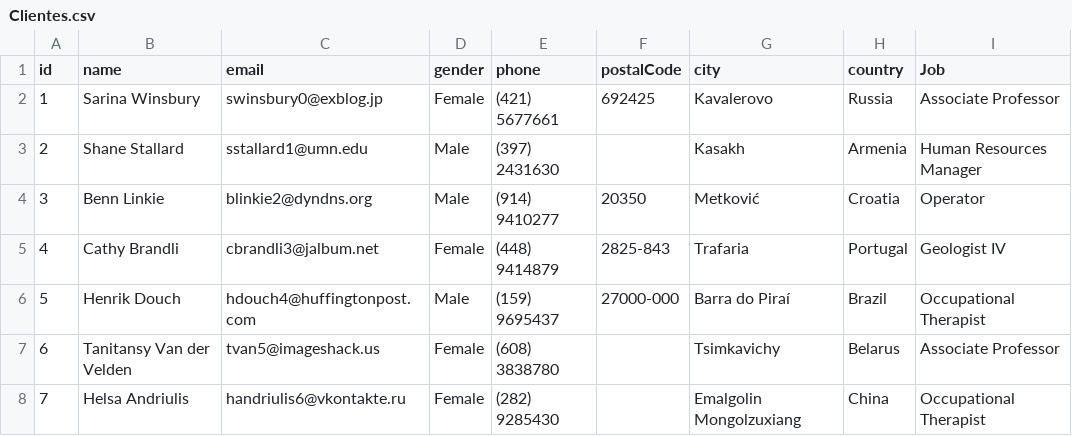
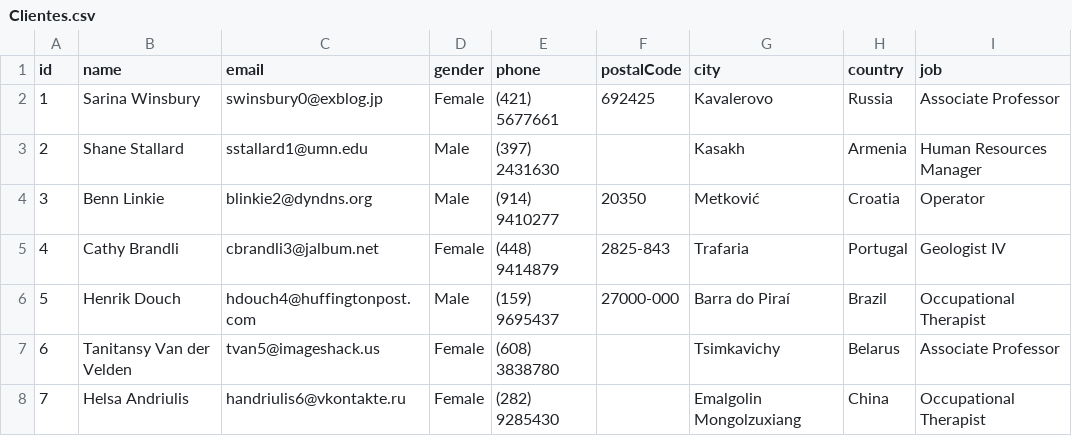
Before and after one commit to PUCRS-SE-OOP/T02_Exercicios_CadastroClientes, a CSV file: T02-ExModOO-SolucaoCadastroClientes/Clientes.csv, drawn as a sheet; only a part is shown.

Commit message:
Correção
Job to lowerCase

```diff
--- a/T02-ExModOO-SolucaoCadastroClientes/Clientes.csv
+++ b/T02-ExModOO-SolucaoCadastroClientes/Clientes.csv
@@ -1,2 +1,2 @@
-id,name,email,gender,phone,postalCode,city,country,Job
+id,name,email,gender,phone,postalCode,city,country,job
 1,Sarina Winsbury,swinsbury0@exblog.jp,Female,(421) 5677661,692425,Kavalerovo,Russia,Associate Professor
```
